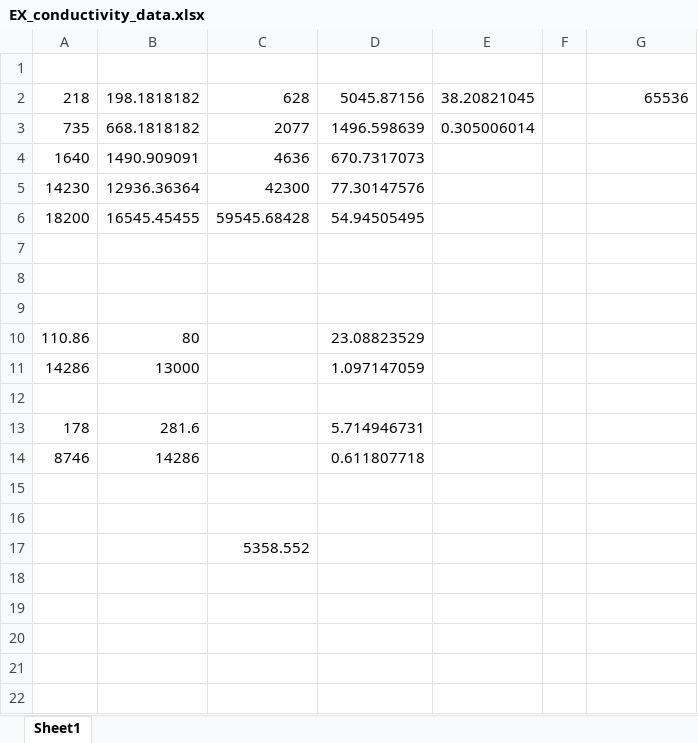
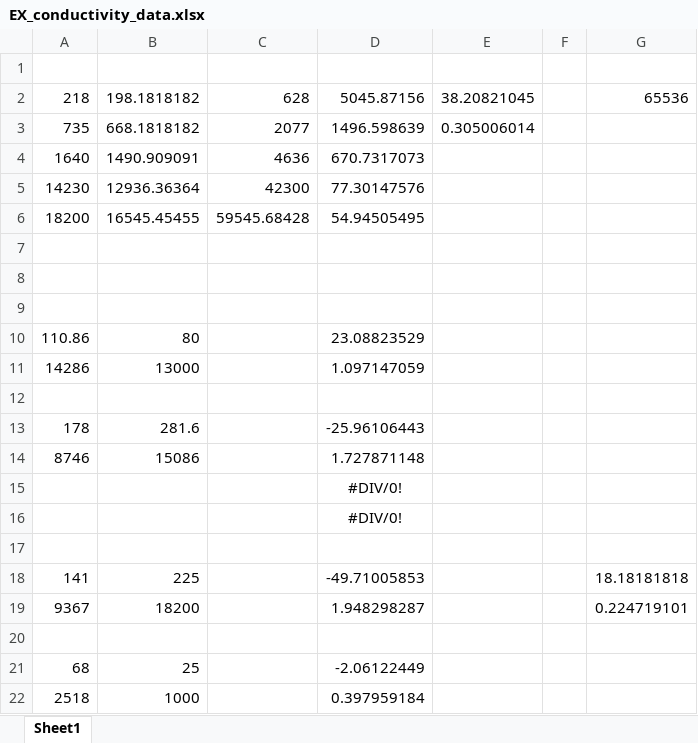
Before and after one commit to operetajsistemas1/Crystal, an Excel workbook: EX_conductivity_data.xlsx, sheet Sheet1, drawn as a sheet; values as stored, in another font and other column widths than the file's, no borders; charts and pictures not drawn; removed rows and columns are numbered as before the commit, all else as after; the diff names each change by its address in the sheet, - before the commit and + after, or states it on an @@ line.

Commit message:
Start with grade3 conduct

```diff
--- a/EX_conductivity_data.xlsx (sheet Sheet1)
+++ b/EX_conductivity_data.xlsx (sheet Sheet1)
-D13: 5.714946731
+D13: -25.96106443
-B14: 14286
+B14: 15086
-D14: 0.611807718
+D14: 1.727871148
+row 15:  |  |  | #DIV/0!
+row 16:  |  |  | #DIV/0!
+row 18: 141 | 225 |  | -49.71005853 |  |  | 18.18181818
+row 19: 9367 | 18200 |  | 1.948298287 |  |  | 0.224719101
-row 17:  |  | 5358.552
+row 21: 68 | 25 |  | -2.06122449
+row 22: 2518 | 1000 |  | 0.397959184
```
Also changed, not shown: 17 other files.
